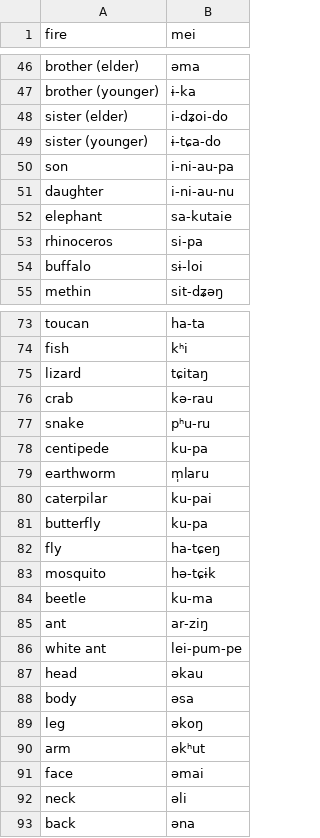
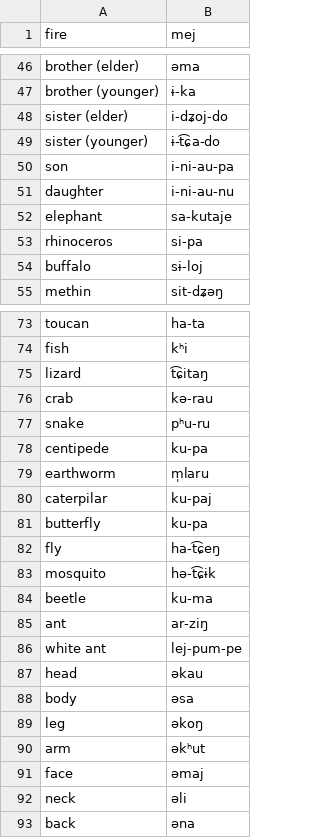
Before and after one commit to dmort27/pycomparator, a TSV file: data/khunggoi.tsv, drawn as a sheet; only a part is shown, gaps mark what is left out; the diff covers the shown part only.

```diff
--- a/data/khunggoi.tsv
+++ b/data/khunggoi.tsv
@@ -1 +1 @@
-fire	mei
+fire	mej
@@ -47,9 +47,9 @@ brother (elder)	əma
 brother (younger)	ɨ-ka
-sister (elder)	i-dʑoi-do
-sister (younger)	ɨ-tɕa-do
+sister (elder)	i-dʑoj-do
+sister (younger)	ɨ-t͡ɕa-do
 son	i-ni-au-pa
 daughter	i-ni-au-nu
-elephant	sa-kutaie
+elephant	sa-kutaje
 rhinoceros	si-pa
-buffalo	sɨ-loi
+buffalo	sɨ-loj
 methin	sit-dʑəŋ
@@ -74,3 +74,3 @@ toucan	ha-ta
 fish	kʰi
-lizard	tɕitaŋ
+lizard	t͡ɕitaŋ
 crab	kə-rau
@@ -79,9 +79,9 @@ centipede	ku-pa
 earthworm	m̩laru
-caterpilar	ku-pai
+caterpilar	ku-paj
 butterfly	ku-pa
-fly	ha-tɕeŋ
-mosquito	hə-tɕɨk
+fly	ha-t͡ɕeŋ
+mosquito	hə-t͡ɕɨk
 beetle	ku-ma
 ant	ar-ziŋ
-white ant	lei-pum-pe
+white ant	lej-pum-pe
 head	əkau
@@ -90,3 +90,3 @@ leg	əkoŋ
 arm	əkʰut
-face	əmai
+face	əmaj
 neck	əli
```
Also changed, not shown: 1 added row, 1 removed row and 77 edited cells elsewhere in this file, data/phadang.tsv, 2 other files.
